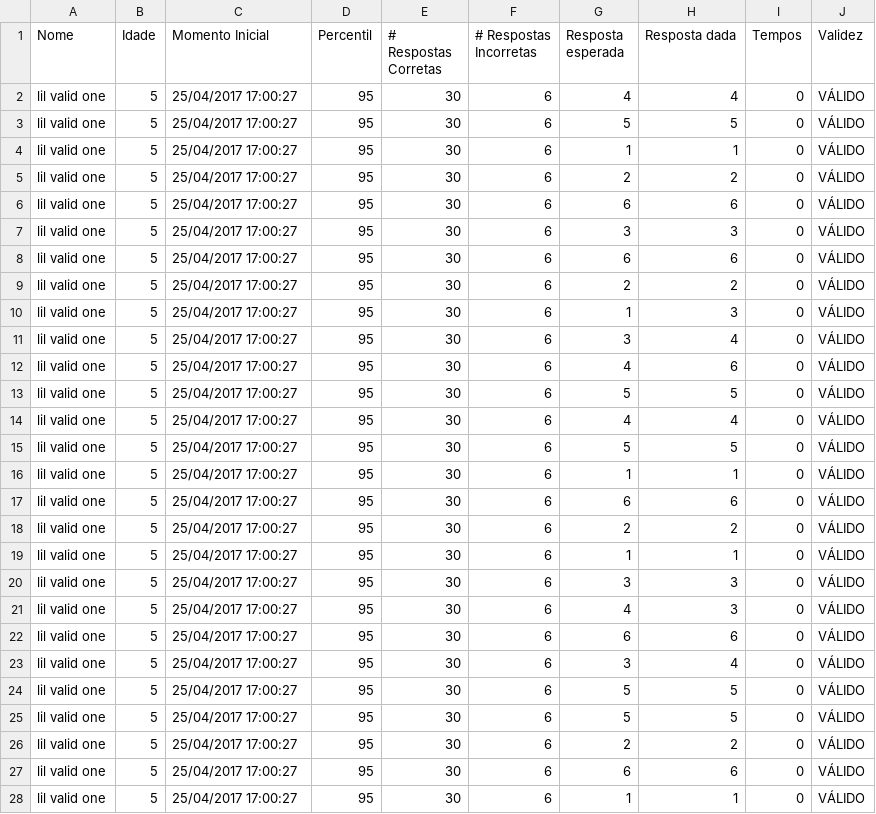
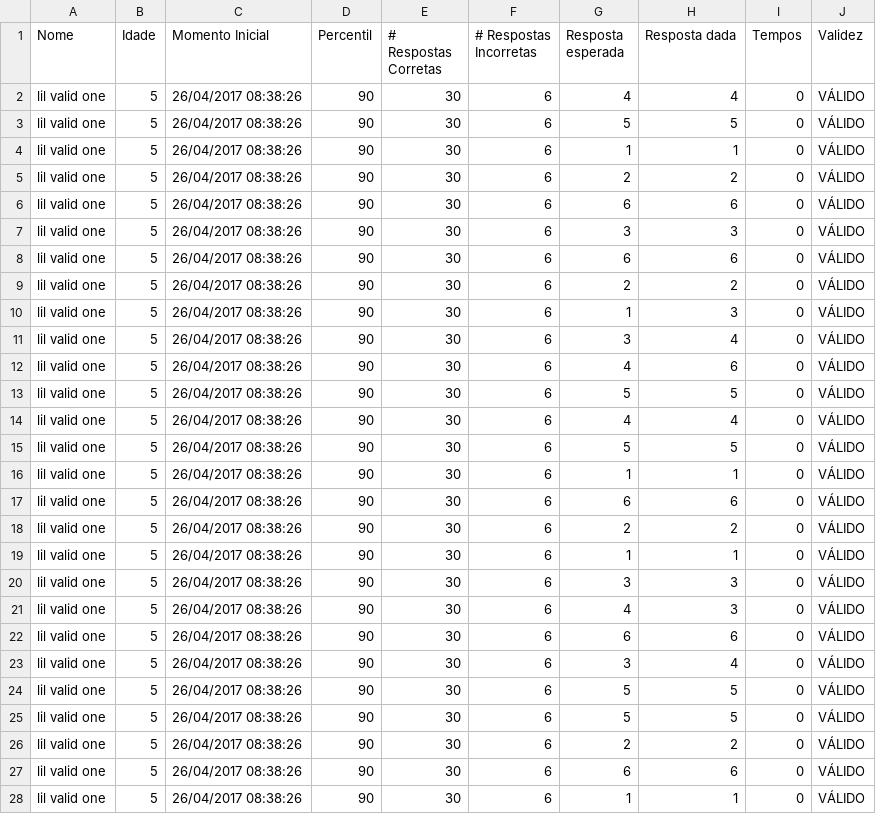
Before and after one commit to lab-neuro-comp/RPM, a CSV file: src/Raven/Testing/bin/Debug/results/lil valid one.csv, drawn as a sheet; only a part is shown; the diff covers the shown part only.

```diff
--- a/src/Raven/Testing/bin/Debug/results/lil valid one.csv
+++ b/src/Raven/Testing/bin/Debug/results/lil valid one.csv
@@ -1,28 +1,28 @@
 Nome;Idade;Momento Inicial;Percentil;# Respostas Corretas;# Respostas Incorretas;Resposta esperada;Resposta dada;Tempos;Validez
-lil valid one;5;25/04/2017 17:00:27;95;30;6;4;4;0;VÁLIDO
-lil valid one;5;25/04/2017 17:00:27;95;30;6;5;5;0;VÁLIDO
-lil valid one;5;25/04/2017 17:00:27;95;30;6;1;1;0;VÁLIDO
-lil valid one;5;25/04/2017 17:00:27;95;30;6;2;2;0;VÁLIDO
-lil valid one;5;25/04/2017 17:00:27;95;30;6;6;6;0;VÁLIDO
-lil valid one;5;25/04/2017 17:00:27;95;30;6;3;3;0;VÁLIDO
-lil valid one;5;25/04/2017 17:00:27;95;30;6;6;6;0;VÁLIDO
-lil valid one;5;25/04/2017 17:00:27;95;30;6;2;2;0;VÁLIDO
-lil valid one;5;25/04/2017 17:00:27;95;30;6;1;3;0;VÁLIDO
-lil valid one;5;25/04/2017 17:00:27;95;30;6;3;4;0;VÁLIDO
-lil valid one;5;25/04/2017 17:00:27;95;30;6;4;6;0;VÁLIDO
-lil valid one;5;25/04/2017 17:00:27;95;30;6;5;5;0;VÁLIDO
-lil valid one;5;25/04/2017 17:00:27;95;30;6;4;4;0;VÁLIDO
-lil valid one;5;25/04/2017 17:00:27;95;30;6;5;5;0;VÁLIDO
-lil valid one;5;25/04/2017 17:00:27;95;30;6;1;1;0;VÁLIDO
-lil valid one;5;25/04/2017 17:00:27;95;30;6;6;6;0;VÁLIDO
-lil valid one;5;25/04/2017 17:00:27;95;30;6;2;2;0;VÁLIDO
-lil valid one;5;25/04/2017 17:00:27;95;30;6;1;1;0;VÁLIDO
-lil valid one;5;25/04/2017 17:00:27;95;30;6;3;3;0;VÁLIDO
-lil valid one;5;25/04/2017 17:00:27;95;30;6;4;3;0;VÁLIDO
-lil valid one;5;25/04/2017 17:00:27;95;30;6;6;6;0;VÁLIDO
-lil valid one;5;25/04/2017 17:00:27;95;30;6;3;4;0;VÁLIDO
-lil valid one;5;25/04/2017 17:00:27;95;30;6;5;5;0;VÁLIDO
-lil valid one;5;25/04/2017 17:00:27;95;30;6;5;5;0;VÁLIDO
-lil valid one;5;25/04/2017 17:00:27;95;30;6;2;2;0;VÁLIDO
-lil valid one;5;25/04/2017 17:00:27;95;30;6;6;6;0;VÁLIDO
-lil valid one;5;25/04/2017 17:00:27;95;30;6;1;1;0;VÁLIDO
+lil valid one;5;26/04/2017 08:38:26;90;30;6;4;4;0;VÁLIDO
+lil valid one;5;26/04/2017 08:38:26;90;30;6;5;5;0;VÁLIDO
+lil valid one;5;26/04/2017 08:38:26;90;30;6;1;1;0;VÁLIDO
+lil valid one;5;26/04/2017 08:38:26;90;30;6;2;2;0;VÁLIDO
+lil valid one;5;26/04/2017 08:38:26;90;30;6;6;6;0;VÁLIDO
+lil valid one;5;26/04/2017 08:38:26;90;30;6;3;3;0;VÁLIDO
+lil valid one;5;26/04/2017 08:38:26;90;30;6;6;6;0;VÁLIDO
+lil valid one;5;26/04/2017 08:38:26;90;30;6;2;2;0;VÁLIDO
+lil valid one;5;26/04/2017 08:38:26;90;30;6;1;3;0;VÁLIDO
+lil valid one;5;26/04/2017 08:38:26;90;30;6;3;4;0;VÁLIDO
+lil valid one;5;26/04/2017 08:38:26;90;30;6;4;6;0;VÁLIDO
+lil valid one;5;26/04/2017 08:38:26;90;30;6;5;5;0;VÁLIDO
+lil valid one;5;26/04/2017 08:38:26;90;30;6;4;4;0;VÁLIDO
+lil valid one;5;26/04/2017 08:38:26;90;30;6;5;5;0;VÁLIDO
+lil valid one;5;26/04/2017 08:38:26;90;30;6;1;1;0;VÁLIDO
+lil valid one;5;26/04/2017 08:38:26;90;30;6;6;6;0;VÁLIDO
+lil valid one;5;26/04/2017 08:38:26;90;30;6;2;2;0;VÁLIDO
+lil valid one;5;26/04/2017 08:38:26;90;30;6;1;1;0;VÁLIDO
+lil valid one;5;26/04/2017 08:38:26;90;30;6;3;3;0;VÁLIDO
+lil valid one;5;26/04/2017 08:38:26;90;30;6;4;3;0;VÁLIDO
+lil valid one;5;26/04/2017 08:38:26;90;30;6;6;6;0;VÁLIDO
+lil valid one;5;26/04/2017 08:38:26;90;30;6;3;4;0;VÁLIDO
+lil valid one;5;26/04/2017 08:38:26;90;30;6;5;5;0;VÁLIDO
+lil valid one;5;26/04/2017 08:38:26;90;30;6;5;5;0;VÁLIDO
+lil valid one;5;26/04/2017 08:38:26;90;30;6;2;2;0;VÁLIDO
+lil valid one;5;26/04/2017 08:38:26;90;30;6;6;6;0;VÁLIDO
+lil valid one;5;26/04/2017 08:38:26;90;30;6;1;1;0;VÁLIDO
```
Also changed, not shown: 18 edited cells elsewhere in this file, src/Raven/Testing/bin/Debug/results/lil invalid one.csv, src/Raven/Testing/bin/Debug/results/lil partially correct one.csv, 9 other files.
